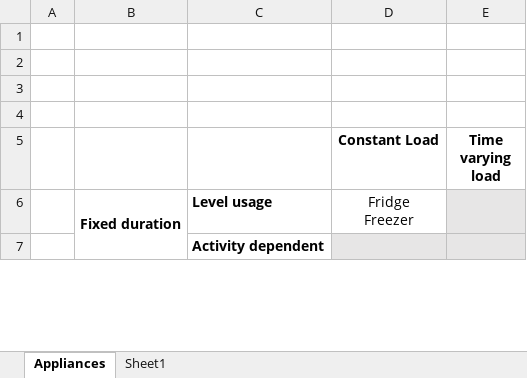
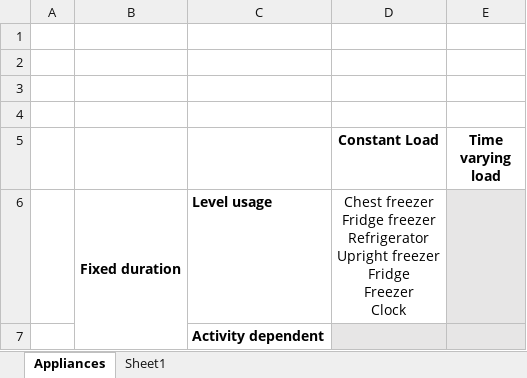
Before and after one commit to epfl-herus/demod, an Excel workbook: docs/source/overview/OverviewFigures/tables.xlsx, sheet Appliances, drawn as a sheet; only a part is shown; values as stored, in another font and other column widths than the file's, no borders; ↵ is a line break in a cell; the diff covers the shown part only; the diff names each change by its address in the sheet, - before the commit and + after, or states it on an @@ line.

```diff
--- a/docs/source/overview/OverviewFigures/tables.xlsx (sheet Appliances)
+++ b/docs/source/overview/OverviewFigures/tables.xlsx (sheet Appliances)
-D6 (Constant Load): Fridge ↵ Freezer
+D6 (Constant Load): Chest freezer ↵ Fridge freezer ↵ Refrigerator ↵ Upright freezer ↵ Fridge ↵ Freezer ↵ Clock
```
Also changed, not shown: 2 edited cells elsewhere in this sheet, sheet Sheet1, 10 other files.
